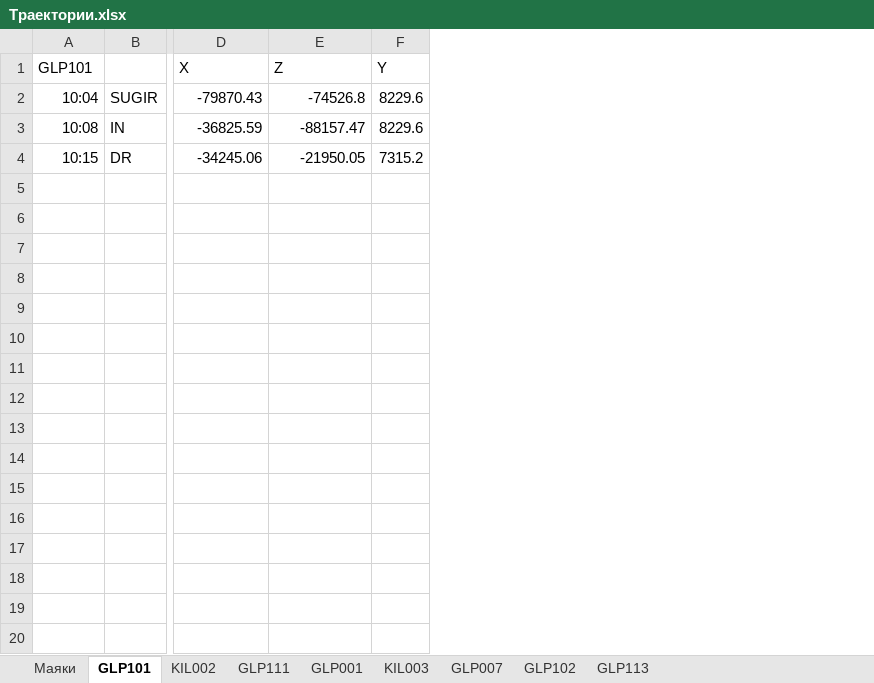
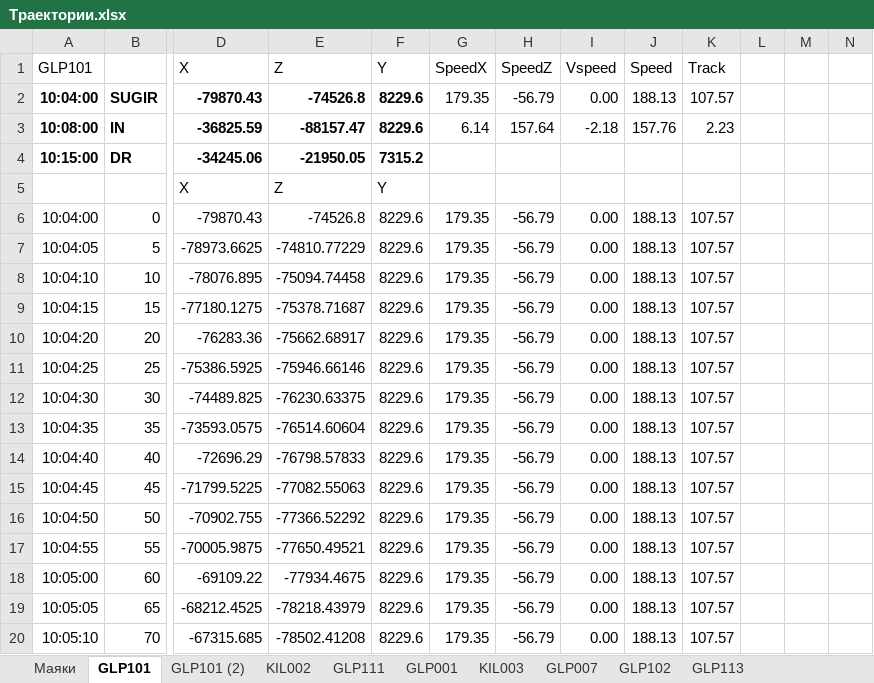
Before and after one commit to aaakkkaaa/OKO-02_Test-2, an Excel workbook: Тест/Траектории.xlsx, sheet GLP101, drawn as a sheet; only a part is shown, gaps mark what is left out; values as stored, in another font and other column widths than the file's, no borders; charts and pictures not drawn; removed rows and columns are numbered as before the commit, all else as after; rows hold the shown columns only; the diff covers the shown part only; the diff names each change by its address in the sheet, - before the commit and + after, or states it on an @@ line.

```diff
--- a/Тест/Траектории.xlsx (sheet GLP101)
+++ b/Тест/Траектории.xlsx (sheet GLP101)
+sheet tab: GLP101 (2)
-column B, rows 2-4: SUGIR | IN | DR
+column B, rows 2-4: SUGIR | IN | DR
+column G (SpeedX), rows 2-3: 179.35 | 6.14
+column H (SpeedZ), rows 2-3: -56.79 | 157.64
+column I (Vspeed), rows 2-3: 0.00 | -2.18
+column J (Speed), rows 2-3: 188.13 | 157.76
+column K (Track), rows 2-3: 107.57 | 2.23
+column L, empty
+column M, empty
+column N, empty
-A2 (GLP101): 10:04
+A2 (GLP101): 10:04:00
-A2:A4 bold: off
+A2:A4 bold: on
-D2:F4 bold: off
+D2:F4 bold: on
-A3 (GLP101): 10:08
+A3 (GLP101): 10:08:00
-A4 (GLP101): 10:15
+A4 (GLP101): 10:15:00
+row 5:  |  | X | Z | Y
+row 6: 10:04:00 | 0 | -79870.43 | -74526.8 | 8229.6 | 179.35 | -56.79 | 0.00 | 188.13 | 107.57
+row 7: 10:04:05 | 5 | -78973.6625 | -74810.77229 | 8229.6 | 179.35 | -56.79 | 0.00 | 188.13 | 107.57
+row 8: 10:04:10 | 10 | -78076.895 | -75094.74458 | 8229.6 | 179.35 | -56.79 | 0.00 | 188.13 | 107.57
+row 9: 10:04:15 | 15 | -77180.1275 | -75378.71687 | 8229.6 | 179.35 | -56.79 | 0.00 | 188.13 | 107.57
+row 10: 10:04:20 | 20 | -76283.36 | -75662.68917 | 8229.6 | 179.35 | -56.79 | 0.00 | 188.13 | 107.57
+row 11: 10:04:25 | 25 | -75386.5925 | -75946.66146 | 8229.6 | 179.35 | -56.79 | 0.00 | 188.13 | 107.57
+row 12: 10:04:30 | 30 | -74489.825 | -76230.63375 | 8229.6 | 179.35 | -56.79 | 0.00 | 188.13 | 107.57
+row 13: 10:04:35 | 35 | -73593.0575 | -76514.60604 | 8229.6 | 179.35 | -56.79 | 0.00 | 188.13 | 107.57
+row 14: 10:04:40 | 40 | -72696.29 | -76798.57833 | 8229.6 | 179.35 | -56.79 | 0.00 | 188.13 | 107.57
+row 15: 10:04:45 | 45 | -71799.5225 | -77082.55063 | 8229.6 | 179.35 | -56.79 | 0.00 | 188.13 | 107.57
+row 16: 10:04:50 | 50 | -70902.755 | -77366.52292 | 8229.6 | 179.35 | -56.79 | 0.00 | 188.13 | 107.57
+row 17: 10:04:55 | 55 | -70005.9875 | -77650.49521 | 8229.6 | 179.35 | -56.79 | 0.00 | 188.13 | 107.57
+row 18: 10:05:00 | 60 | -69109.22 | -77934.4675 | 8229.6 | 179.35 | -56.79 | 0.00 | 188.13 | 107.57
+row 19: 10:05:05 | 65 | -68212.4525 | -78218.43979 | 8229.6 | 179.35 | -56.79 | 0.00 | 188.13 | 107.57
+row 20: 10:05:10 | 70 | -67315.685 | -78502.41208 | 8229.6 | 179.35 | -56.79 | 0.00 | 188.13 | 107.57
```
Also changed, not shown: 118 added rows and cell formats elsewhere in this sheet, charts or pictures, 6 other files.
